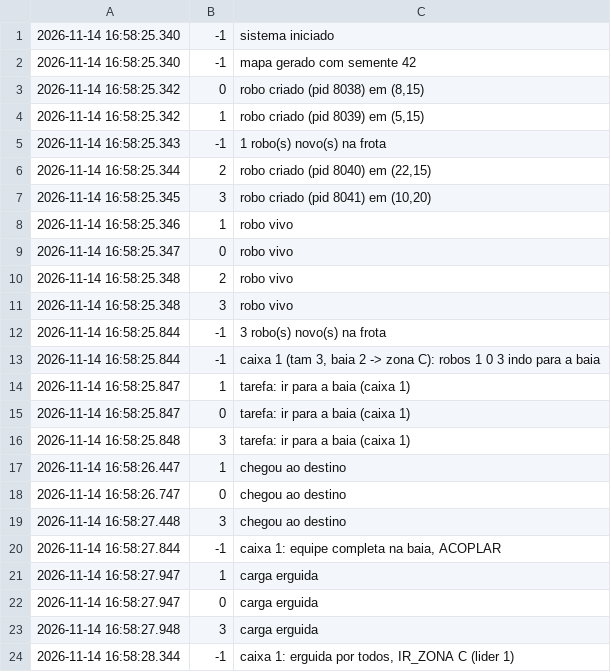
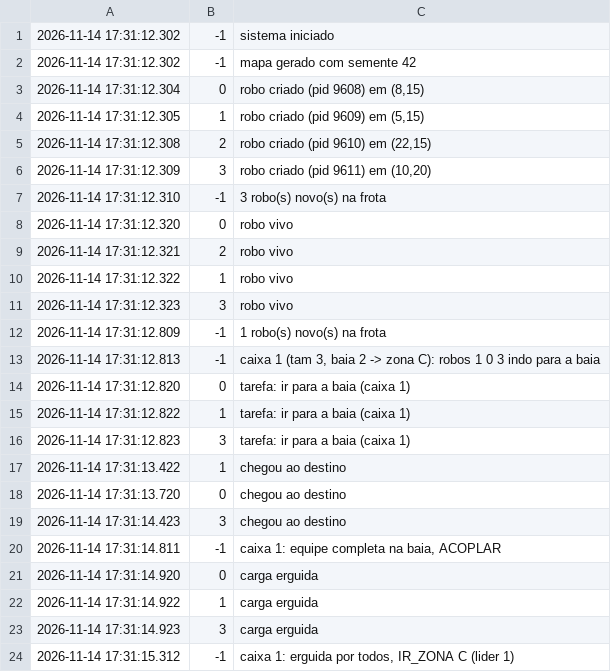
Before and after one commit to Primonom/logistica_com_robos_moveis_AMRs, a CSV file: testes/saidas/cenario2_eventos.csv, drawn as a sheet; only a part is shown; the diff covers the shown part only.

```diff
--- a/testes/saidas/cenario2_eventos.csv
+++ b/testes/saidas/cenario2_eventos.csv
@@ -1,24 +1,24 @@
-2026-11-14 16:58:25.340;-1;sistema iniciado
-2026-11-14 16:58:25.340;-1;mapa gerado com semente 42
-2026-11-14 16:58:25.342;0;robo criado (pid 8038) em (8,15)
-2026-11-14 16:58:25.342;1;robo criado (pid 8039) em (5,15)
-2026-11-14 16:58:25.343;-1;1 robo(s) novo(s) na frota
-2026-11-14 16:58:25.344;2;robo criado (pid 8040) em (22,15)
-2026-11-14 16:58:25.345;3;robo criado (pid 8041) em (10,20)
-2026-11-14 16:58:25.346;1;robo vivo
-2026-11-14 16:58:25.347;0;robo vivo
-2026-11-14 16:58:25.348;2;robo vivo
-2026-11-14 16:58:25.348;3;robo vivo
-2026-11-14 16:58:25.844;-1;3 robo(s) novo(s) na frota
-2026-11-14 16:58:25.844;-1;caixa 1 (tam 3, baia 2 -> zona C): robos 1 0 3 indo para a baia
-2026-11-14 16:58:25.847;1;tarefa: ir para a baia (caixa 1)
-2026-11-14 16:58:25.847;0;tarefa: ir para a baia (caixa 1)
-2026-11-14 16:58:25.848;3;tarefa: ir para a baia (caixa 1)
-2026-11-14 16:58:26.447;1;chegou ao destino
-2026-11-14 16:58:26.747;0;chegou ao destino
-2026-11-14 16:58:27.448;3;chegou ao destino
-2026-11-14 16:58:27.844;-1;caixa 1: equipe completa na baia, ACOPLAR
-2026-11-14 16:58:27.947;1;carga erguida
-2026-11-14 16:58:27.947;0;carga erguida
-2026-11-14 16:58:27.948;3;carga erguida
-2026-11-14 16:58:28.344;-1;caixa 1: erguida por todos, IR_ZONA C (lider 1)
+2026-11-14 17:31:12.302;-1;sistema iniciado
+2026-11-14 17:31:12.302;-1;mapa gerado com semente 42
+2026-11-14 17:31:12.304;0;robo criado (pid 9608) em (8,15)
+2026-11-14 17:31:12.305;1;robo criado (pid 9609) em (5,15)
+2026-11-14 17:31:12.308;2;robo criado (pid 9610) em (22,15)
+2026-11-14 17:31:12.309;3;robo criado (pid 9611) em (10,20)
+2026-11-14 17:31:12.310;-1;3 robo(s) novo(s) na frota
+2026-11-14 17:31:12.320;0;robo vivo
+2026-11-14 17:31:12.321;2;robo vivo
+2026-11-14 17:31:12.322;1;robo vivo
+2026-11-14 17:31:12.323;3;robo vivo
+2026-11-14 17:31:12.809;-1;1 robo(s) novo(s) na frota
+2026-11-14 17:31:12.813;-1;caixa 1 (tam 3, baia 2 -> zona C): robos 1 0 3 indo para a baia
+2026-11-14 17:31:12.820;0;tarefa: ir para a baia (caixa 1)
+2026-11-14 17:31:12.822;1;tarefa: ir para a baia (caixa 1)
+2026-11-14 17:31:12.823;3;tarefa: ir para a baia (caixa 1)
+2026-11-14 17:31:13.422;1;chegou ao destino
+2026-11-14 17:31:13.720;0;chegou ao destino
+2026-11-14 17:31:14.423;3;chegou ao destino
+2026-11-14 17:31:14.811;-1;caixa 1: equipe completa na baia, ACOPLAR
+2026-11-14 17:31:14.920;0;carga erguida
+2026-11-14 17:31:14.922;1;carga erguida
+2026-11-14 17:31:14.923;3;carga erguida
+2026-11-14 17:31:15.312;-1;caixa 1: erguida por todos, IR_ZONA C (lider 1)
```
Also changed, not shown: 1 added row, 1 removed row and 13 edited cells elsewhere in this file, testes/saidas/cenario1_eventos.csv, testes/saidas/cenario3_eventos.csv, 37 other files.
